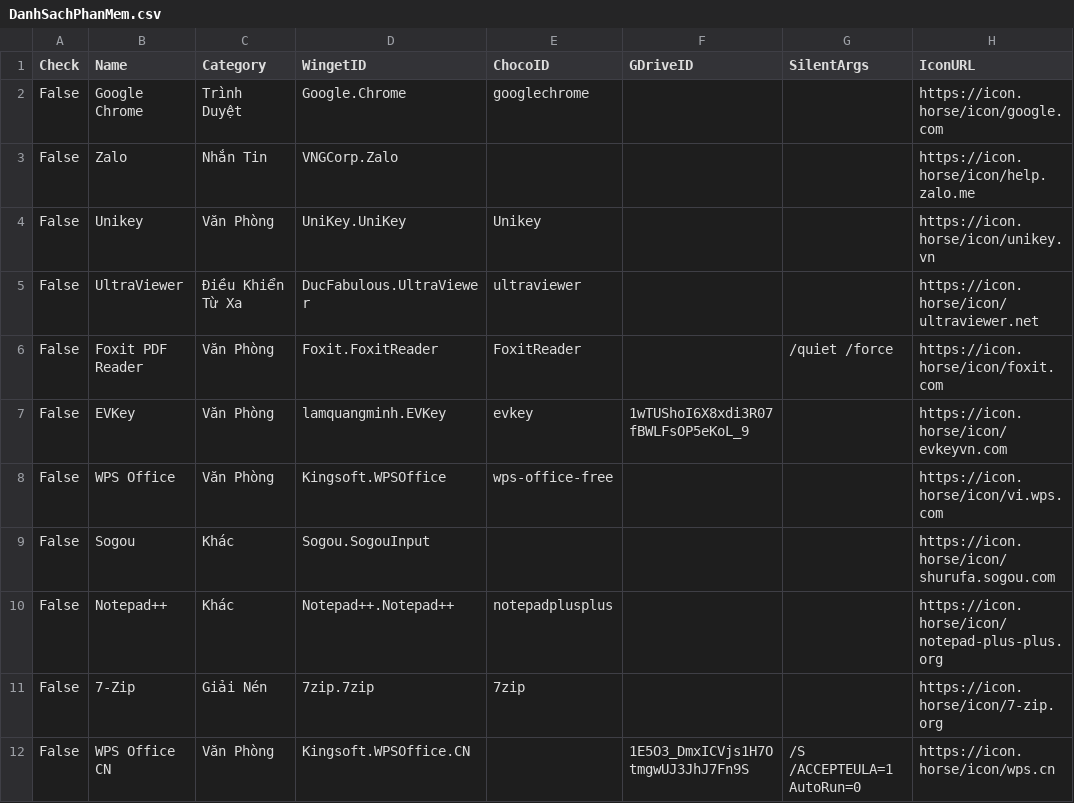
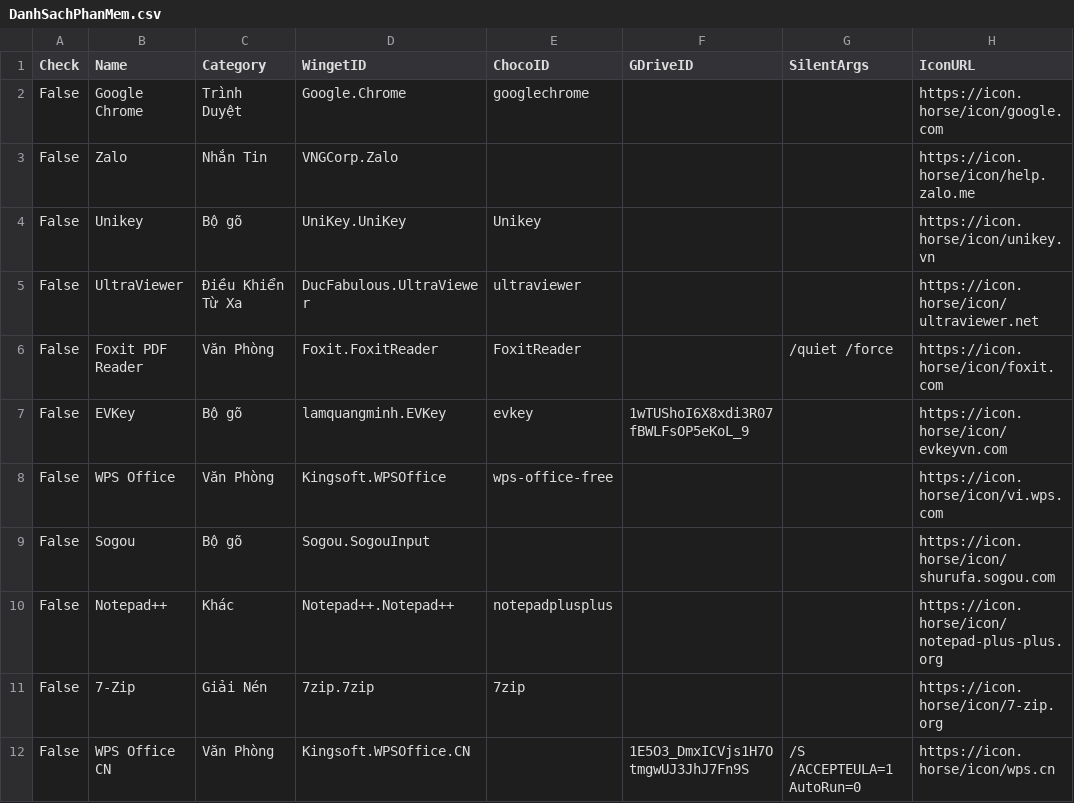
Before and after one commit to tuantran19912512/Windows-tool-box, a CSV file: DanhSachPhanMem.csv, drawn as a sheet; only a part is shown; the diff names each change by its address in the sheet, - before the commit and + after, or states it on an @@ line.

Commit message:
Cập nhật danh sách + Phân Loại + Link Tải

```diff
--- a/DanhSachPhanMem.csv
+++ b/DanhSachPhanMem.csv
-C4 (Category): Văn Phòng
+C4 (Category): Bộ gõ
-C7 (Category): Văn Phòng
+C7 (Category): Bộ gõ
-C9 (Category): Khác
+C9 (Category): Bộ gõ
```
